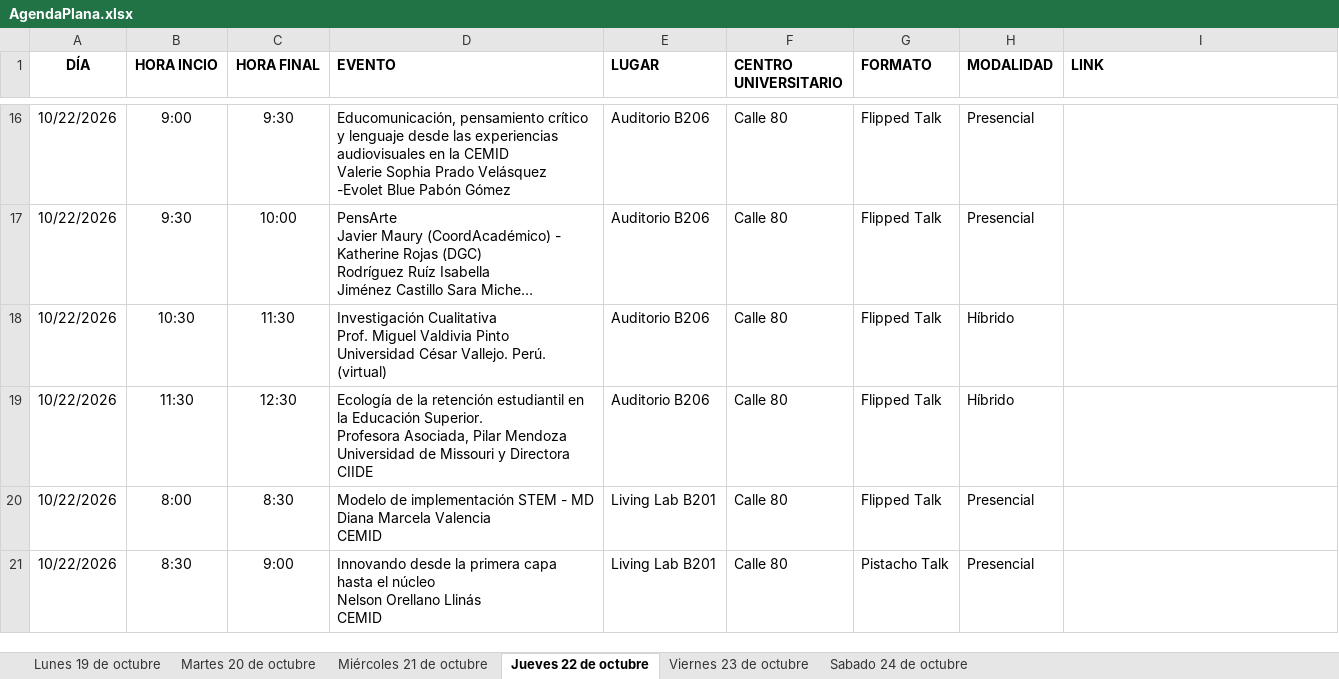
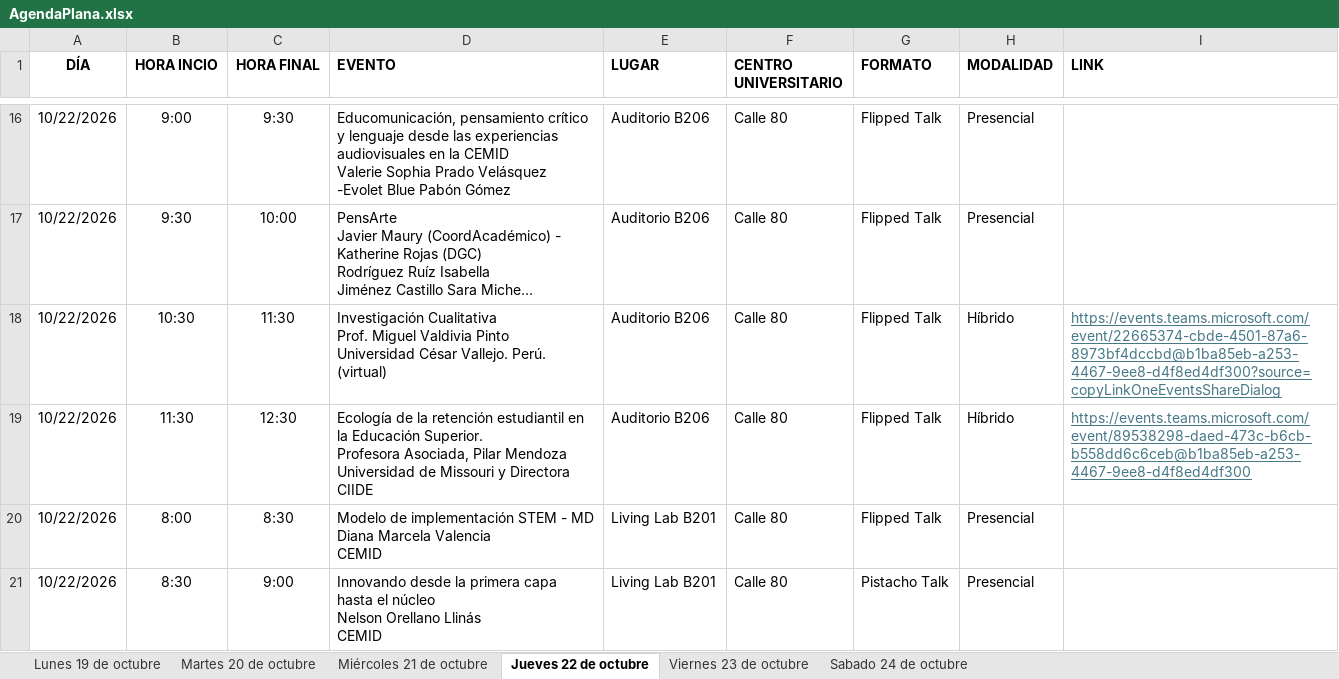
Before and after one commit to raywelt/agenda, an Excel workbook: data/AgendaPlana.xlsx, sheet Jueves 22 de octubre, drawn as a sheet; only a part is shown, gaps mark what is left out; long unchanged cells end in …; values as stored, in another font and other column widths than the file's, no borders; the diff covers the shown part only; the diff names each change by its address in the sheet, - before the commit and + after, or states it on an @@ line.

```diff
--- a/data/AgendaPlana.xlsx (sheet Jueves 22 de octubre)
+++ b/data/AgendaPlana.xlsx (sheet Jueves 22 de octubre)
-I18 (LINK): (empty)
+I18 (LINK): https://events.teams.microsoft.com/event/22665374-cbde-4501-87a6-8973bf4dccbd@b1ba85eb-a253-4467-9ee8-d4f8ed4df300?source=copyLinkOneEventsShareDialog
-I19 (LINK): (empty)
+I19 (LINK): https://events.teams.microsoft.com/event/89538298-daed-473c-b6cb-b558dd6c6ceb@b1ba85eb-a253-4467-9ee8-d4f8ed4df300
```
Also changed, not shown: 6 edited cells elsewhere in this sheet, sheet Martes 20 de octubre, sheet Sabado 24 de octubre, sheet Miércoles 21 de octubre, sheet Viernes 23 de octubre.
